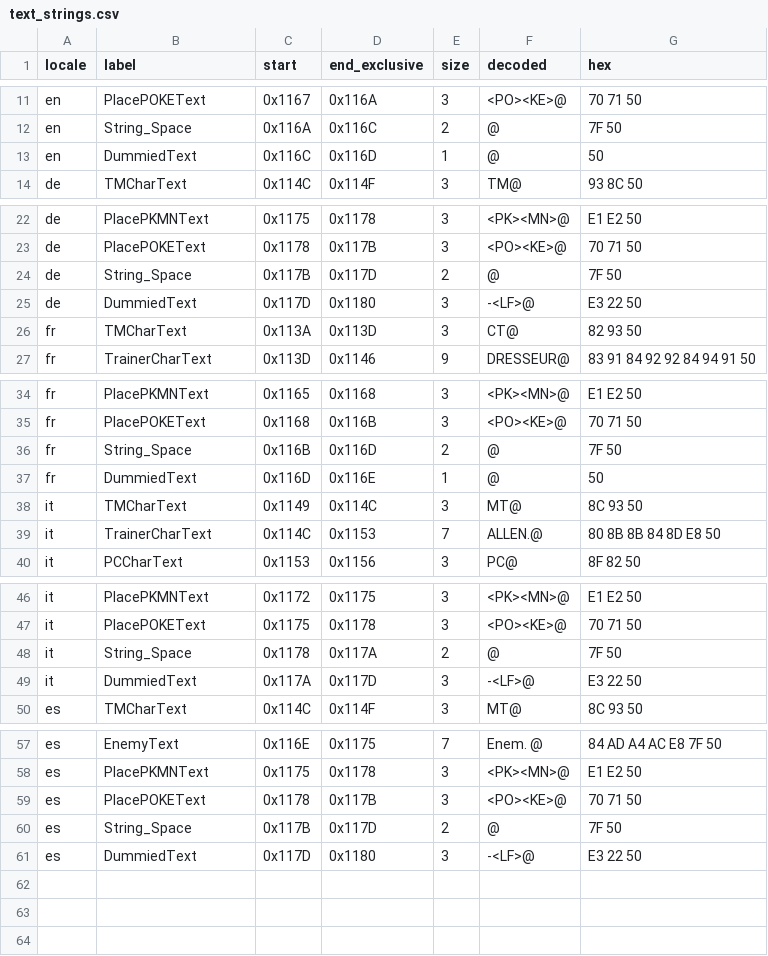
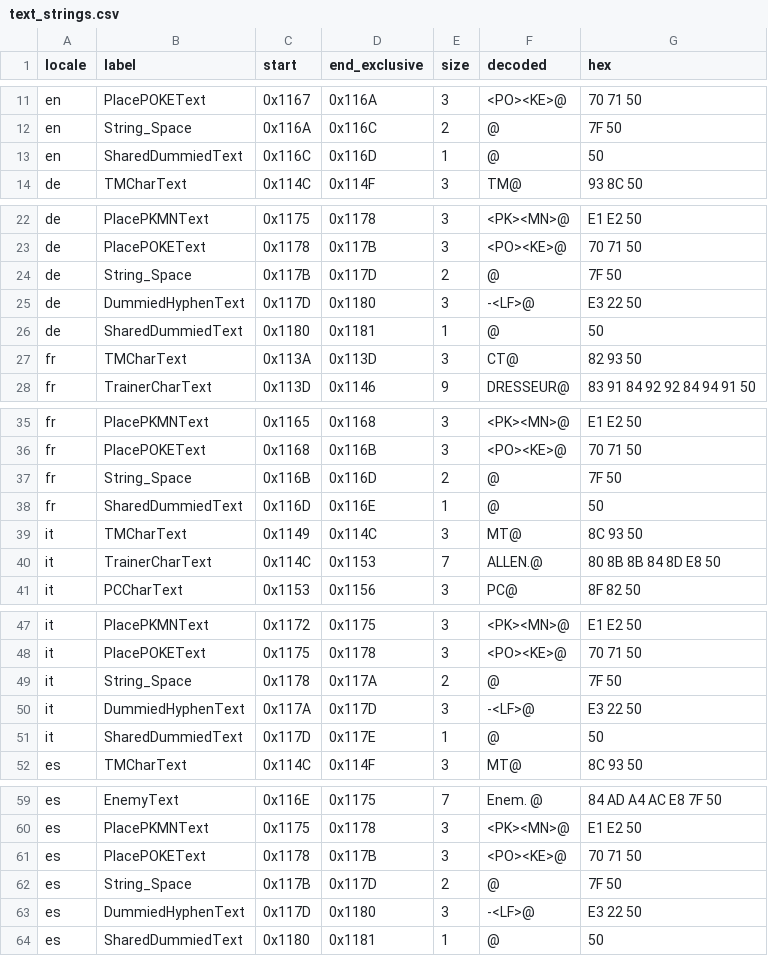
Before and after one commit to SakuraiTsubaki/PocketMonsters-Kin-Disassembly, a CSV file: analysis/bank00/text_strings.csv, drawn as a sheet; only a part is shown, gaps mark what is left out.

Commit message:
Separate localized dummied and alias strings

```diff
--- a/analysis/bank00/text_strings.csv
+++ b/analysis/bank00/text_strings.csv
@@ -12,3 +12,3 @@ en,PlacePOKEText,0x1167,0x116A,3,<PO><KE>@,70 71 50
 en,String_Space,0x116A,0x116C,2, @,7F 50
-en,DummiedText,0x116C,0x116D,1,@,50
+en,SharedDummiedText,0x116C,0x116D,1,@,50
 de,TMCharText,0x114C,0x114F,3,TM@,93 8C 50
@@ -24,3 +24,4 @@ de,PlacePOKEText,0x1178,0x117B,3,<PO><KE>@,70 71 50
 de,String_Space,0x117B,0x117D,2, @,7F 50
-de,DummiedText,0x117D,0x1180,3,-<LF>@,E3 22 50
+de,DummiedHyphenText,0x117D,0x1180,3,-<LF>@,E3 22 50
+de,SharedDummiedText,0x1180,0x1181,1,@,50
 fr,TMCharText,0x113A,0x113D,3,CT@,82 93 50
@@ -36,3 +37,3 @@ fr,PlacePOKEText,0x1168,0x116B,3,<PO><KE>@,70 71 50
 fr,String_Space,0x116B,0x116D,2, @,7F 50
-fr,DummiedText,0x116D,0x116E,1,@,50
+fr,SharedDummiedText,0x116D,0x116E,1,@,50
 it,TMCharText,0x1149,0x114C,3,MT@,8C 93 50
@@ -48,3 +49,4 @@ it,PlacePOKEText,0x1175,0x1178,3,<PO><KE>@,70 71 50
 it,String_Space,0x1178,0x117A,2, @,7F 50
-it,DummiedText,0x117A,0x117D,3,-<LF>@,E3 22 50
+it,DummiedHyphenText,0x117A,0x117D,3,-<LF>@,E3 22 50
+it,SharedDummiedText,0x117D,0x117E,1,@,50
 es,TMCharText,0x114C,0x114F,3,MT@,8C 93 50
@@ -60,2 +62,3 @@ es,PlacePOKEText,0x1178,0x117B,3,<PO><KE>@,70 71 50
 es,String_Space,0x117B,0x117D,2, @,7F 50
-es,DummiedText,0x117D,0x1180,3,-<LF>@,E3 22 50
+es,DummiedHyphenText,0x117D,0x1180,3,-<LF>@,E3 22 50
+es,SharedDummiedText,0x1180,0x1181,1,@,50
```
